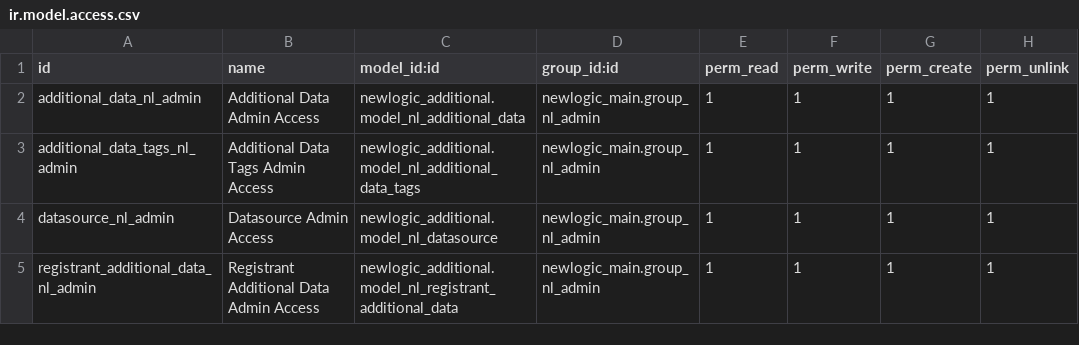
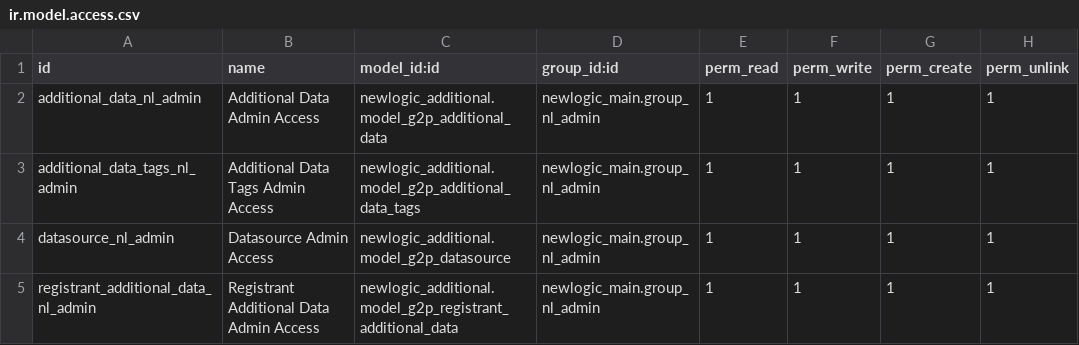
Before and after one commit to newlogic/newlogic-g2p, a CSV file: newlogic_additional/security/ir.model.access.csv, drawn as a sheet.

Commit message:
Fixes
1 - Removed the not needed import
2 - Changed NL prefix to G2P
3 - Removed the "Basic" in "Basic Additional Data Object"
4 - Added Parent field in datasource model (FK Datasource)
5 - Added editURL and viewURL in additional_data model

```diff
--- a/newlogic_additional/security/ir.model.access.csv
+++ b/newlogic_additional/security/ir.model.access.csv
@@ -1,5 +1,5 @@
 id,name,model_id:id,group_id:id,perm_read,perm_write,perm_create,perm_unlink
-additional_data_nl_admin,Additional Data Admin Access,newlogic_additional.model_nl_additional_data,newlogic_main.group_nl_admin,1,1,1,1
-additional_data_tags_nl_admin,Additional Data Tags Admin Access,newlogic_additional.model_nl_additional_data_tags,newlogic_main.group_nl_admin,1,1,1,1
-datasource_nl_admin,Datasource Admin Access,newlogic_additional.model_nl_datasource,newlogic_main.group_nl_admin,1,1,1,1
-registrant_additional_data_nl_admin,Registrant Additional Data Admin Access,newlogic_additional.model_nl_registrant_additional_data,newlogic_main.group_nl_admin,1,1,1,1
+additional_data_nl_admin,Additional Data Admin Access,newlogic_additional.model_g2p_additional_data,newlogic_main.group_nl_admin,1,1,1,1
+additional_data_tags_nl_admin,Additional Data Tags Admin Access,newlogic_additional.model_g2p_additional_data_tags,newlogic_main.group_nl_admin,1,1,1,1
+datasource_nl_admin,Datasource Admin Access,newlogic_additional.model_g2p_datasource,newlogic_main.group_nl_admin,1,1,1,1
+registrant_additional_data_nl_admin,Registrant Additional Data Admin Access,newlogic_additional.model_g2p_registrant_additional_data,newlogic_main.group_nl_admin,1,1,1,1
```
Also changed, not shown: 12 other files.
